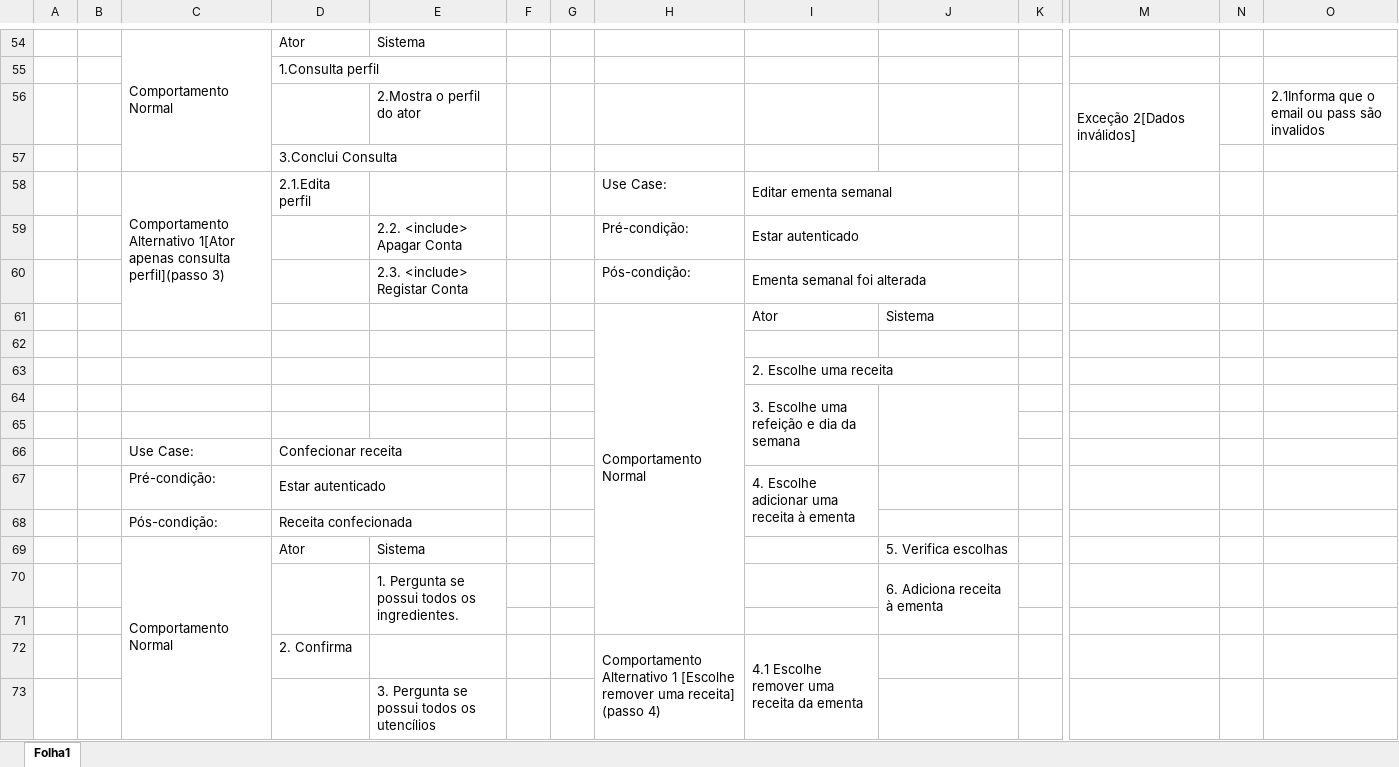
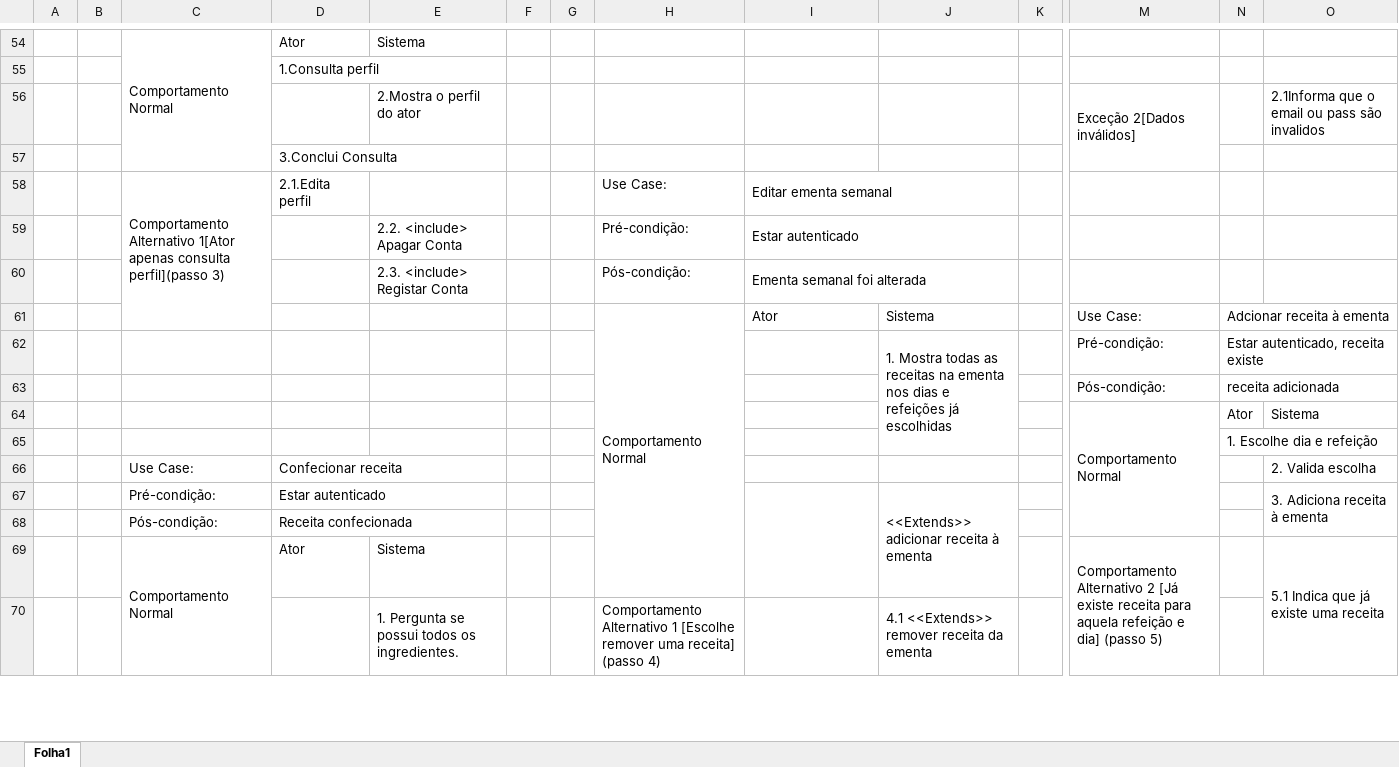
Before and after one commit to FallenFoil/Bela-Sopa, an Excel workbook: projeto/Especificação de Use Cases.XLSX, sheet Folha1, drawn as a sheet; only a part is shown, gaps mark what is left out; values as stored, in another font and other column widths than the file's, no cell formats; removed rows and columns are numbered as before the commit, all else as after; rows hold the shown columns only; the diff covers the shown part only; the diff names each change by its address in the sheet, - before the commit and + after, or states it on an @@ line.

Commit message:
Added Adicionar favoritos + pedir ajuda to sequence diagram

```diff
--- a/projeto/Especificação de Use Cases.XLSX (sheet Folha1)
+++ b/projeto/Especificação de Use Cases.XLSX (sheet Folha1)
-H61:H71 merged
+H61:H69 merged
-M61: (empty)
+M61: Use Case:
-N61: (empty)
+N61: Adcionar receita à ementa
+N61:O61 merged
-row 62: (empty)
+row 62:  |  |  |  |  |  |  |  |  | 1. Mostra todas as receitas na ementa nos dias e refeições já escolhidas |  | Pré-condição: | Estar autenticado, receita existe
+J62:J65 merged
+N62:O62 merged
-row 63:  |  |  |  |  |  |  |  | 2. Escolhe uma receita
-row 64:  |  |  |  |  |  |  |  | 3. Escolhe uma refeição e dia da semana
-row 63: (empty)
+row 63:  |  |  |  |  |  |  |  |  |  |  | Pós-condição: | receita adicionada
+N63:O63 merged
+row 64:  |  |  |  |  |  |  |  |  |  |  | Comportamento Normal | Ator | Sistema
+row 65:  |  |  |  |  |  |  |  |  |  |  |  | 1. Escolhe dia e refeição
-O66: (empty)
+O66: 2. Valida escolha
-row 67:  |  | Pré-condição: | Estar autenticado |  |  |  |  | 4. Escolhe adicionar uma receita à ementa
+row 67:  |  | Pré-condição: | Estar autenticado |  |  |  |  |  | <<Extends>> adicionar receita à ementa |  |  |  | 3. Adiciona receita à ementa
-J69: 5. Verifica escolhas
+J69: (empty)
-M69: (empty)
+M69: Comportamento Alternativo 2 [Já existe receita para aquela refeição e dia] (passo 5)
+M69:M75 merged
-O69: (empty)
+O69: 5.1 Indica que já existe uma receita
+O69:O70 merged
-row 70:  |  |  |  | 1. Pergunta se possui todos os ingredientes. |  |  |  |  | 6. Adiciona receita à ementa
+D70:D71 merged
-row 70: (empty)
+row 70:  |  |  |  | 1. Pergunta se possui todos os ingredientes. |  |  | Comportamento Alternativo 1 [Escolhe remover uma receita] (passo 4) |  | 4.1 <<Extends>> remover receita da ementa
+E70:E71 merged
+H70:H73 merged
+I70:I72 merged
+J70:J72 merged
-row 72:  |  |  | 2. Confirma |  |  |  | Comportamento Alternativo 1 [Escolhe remover uma receita] (passo 4) | 4.1 Escolhe remover uma receita da ementa
-row 73:  |  |  |  | 3. Pergunta se possui todos os utencílios
```
Also changed, not shown: 14 added rows, 11 removed rows, 5 edited cells and merged cells elsewhere in this sheet, cell formats, 2 other files.
